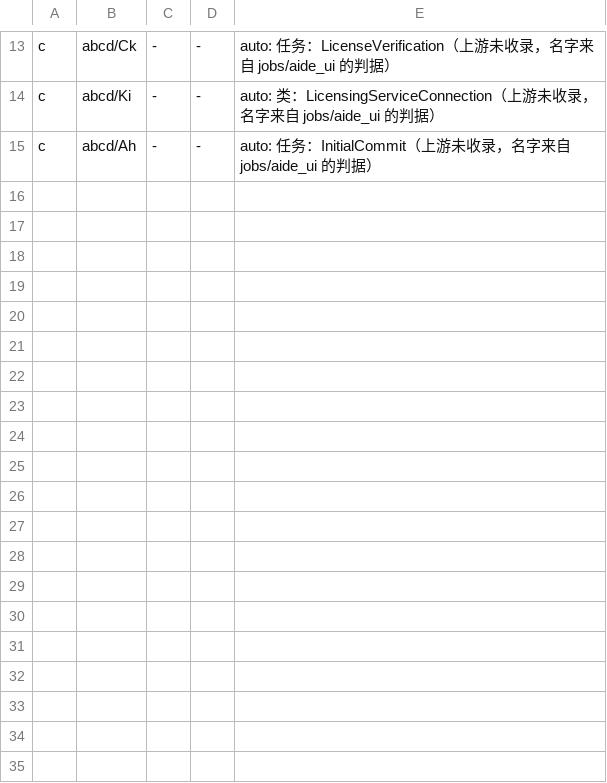
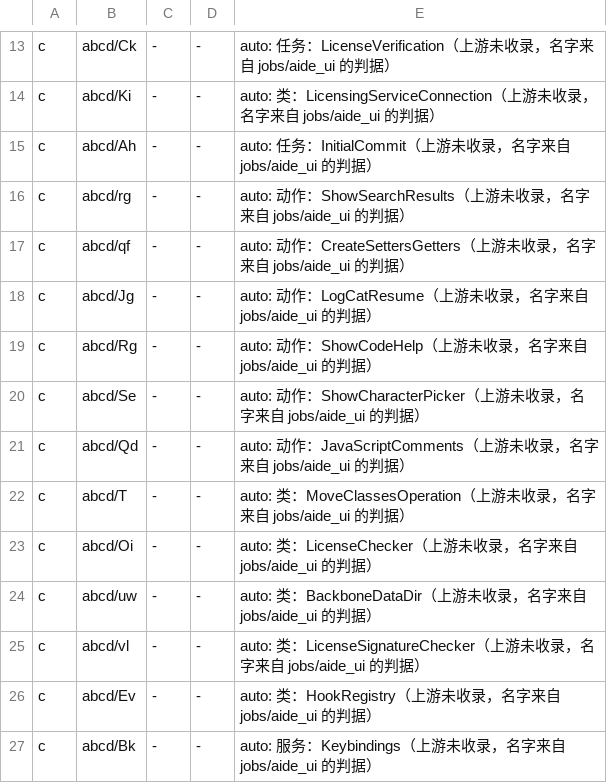
Before and after one commit to f401/MyAIDEProEnchanted, a TSV file: jobs/aide_ui/comments.tsv, drawn as a sheet; only a part is shown, gaps mark what is left out; the diff names each change by its address in the sheet, - before the commit and + after, or states it on an @@ line.

```diff
--- a/jobs/aide_ui/comments.tsv
+++ b/jobs/aide_ui/comments.tsv
+row 16: c | abcd/rg | - | - | auto: 动作：ShowSearchResults（上游未收录，名字来自 jobs/aide_ui 的判据）
+row 17: c | abcd/qf | - | - | auto: 动作：CreateSettersGetters（上游未收录，名字来自 jobs/aide_ui 的判据）
+row 18: c | abcd/Jg | - | - | auto: 动作：LogCatResume（上游未收录，名字来自 jobs/aide_ui 的判据）
+row 19: c | abcd/Rg | - | - | auto: 动作：ShowCodeHelp（上游未收录，名字来自 jobs/aide_ui 的判据）
+row 20: c | abcd/Se | - | - | auto: 动作：ShowCharacterPicker（上游未收录，名字来自 jobs/aide_ui 的判据）
+row 21: c | abcd/Qd | - | - | auto: 动作：JavaScriptComments（上游未收录，名字来自 jobs/aide_ui 的判据）
+row 22: c | abcd/T | - | - | auto: 类：MoveClassesOperation（上游未收录，名字来自 jobs/aide_ui 的判据）
+row 23: c | abcd/Oi | - | - | auto: 类：LicenseChecker（上游未收录，名字来自 jobs/aide_ui 的判据）
+row 24: c | abcd/uw | - | - | auto: 类：BackboneDataDir（上游未收录，名字来自 jobs/aide_ui 的判据）
+row 25: c | abcd/vl | - | - | auto: 类：LicenseSignatureChecker（上游未收录，名字来自 jobs/aide_ui 的判据）
+row 26: c | abcd/Ev | - | - | auto: 类：HookRegistry（上游未收录，名字来自 jobs/aide_ui 的判据）
+row 27: c | abcd/Bk | - | - | auto: 服务：Keybindings（上游未收录，名字来自 jobs/aide_ui 的判据）
```
Also changed, not shown: jobs/aide_ui/class_map.tsv, 5 other files.
